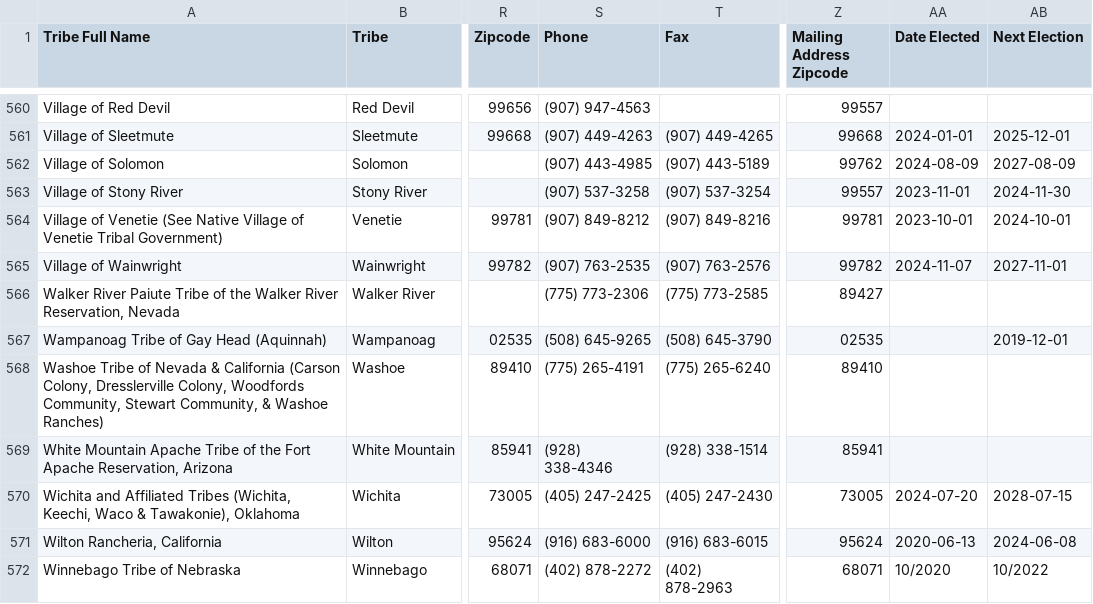
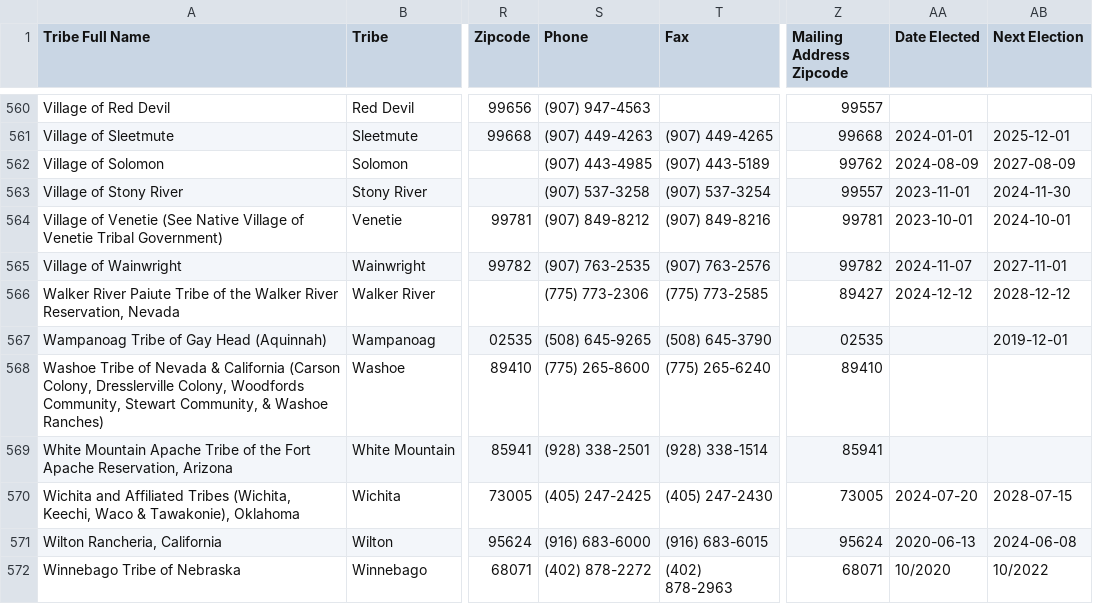
Before and after one commit to cisagov/flat-tribal-leaders, a CSV file: tribal-leaders.csv, drawn as a sheet; only a part is shown, gaps mark what is left out; the diff covers the shown part only; the diff names each change by its address in the sheet, - before the commit and + after, or states it on an @@ line.

Commit message:
Flat: latest data (2025-06-27T06:13:29.447Z) {   "date": "2025-06-27T06:13:29.447Z",   "files": [     {       "name": "tribal-leaders.csv",       "deltaBytes": 85,       "source": "https://services1.arcgis.com/UxqqIfhng71wUT9x/arcgis/rest/services/TribalLeadership_Directory/FeatureServer/replicafilescache/TribalLeadership_Directory_-8807089639668789909.csv"     }   ] }

```diff
--- a/tribal-leaders.csv
+++ b/tribal-leaders.csv
-AA566 (Date Elected): (empty)
+AA566 (Date Elected): 2024-12-12
-AB566 (Next Election): (empty)
+AB566 (Next Election): 2028-12-12
-S568 (Phone): (775) 265-4191
+S568 (Phone): (775) 265-8600
-S569 (Phone): (928) 338-4346
+S569 (Phone): (928) 338-2501
```
Also changed, not shown: 36 edited cells elsewhere in this file.
